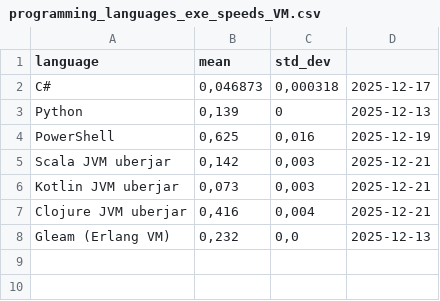
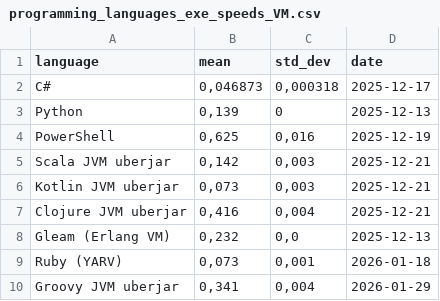
Before and after one commit to practicalcomputerscience/MicrobenchmarkGPHLlanguages, a CSV file: 02 - execution times/programming_languages_exe_speeds_VM.csv, drawn as a sheet.

```diff
--- a/02 - execution times/programming_languages_exe_speeds_VM.csv
+++ b/02 - execution times/programming_languages_exe_speeds_VM.csv
@@ -1,2 +1,2 @@
-language;mean;std_dev
+language;mean;std_dev;date
 C#;0,046873;0,000318;2025-12-17
@@ -8 +8,3 @@ Clojure JVM uberjar;0,416;0,004;2025-12-21
 Gleam (Erlang VM);0,232;0,0;2025-12-13
+Ruby (YARV);0,073;0,001;2026-01-18
+Groovy JVM uberjar;0,341;0,004;2026-01-29
```
Also changed, not shown: 02 - execution times/programming_languages_exe_speeds.csv, 4 other files.
